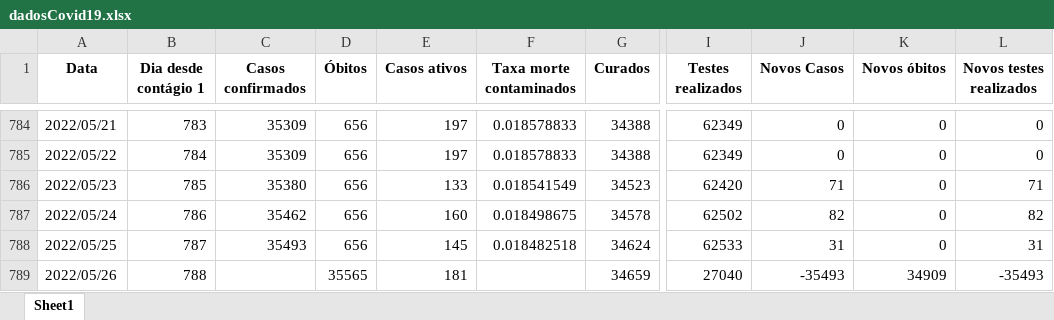
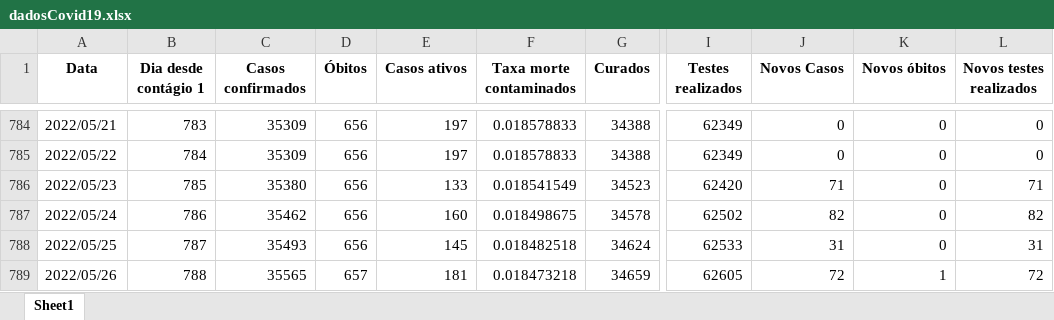
Before and after one commit to MogiOpenData/dados_gerais_covid_vacinacao, an Excel workbook: dadosCovid19.xlsx, sheet Sheet1, drawn as a sheet; only a part is shown, gaps mark what is left out; values as stored, in another font and other column widths than the file's, no borders; the diff names each change by its address in the sheet, - before the commit and + after, or states it on an @@ line.

```diff
--- a/dadosCovid19.xlsx (sheet Sheet1)
+++ b/dadosCovid19.xlsx (sheet Sheet1)
-C789 (Casos confirmados): (empty)
+C789 (Casos confirmados): 35565
-D789 (Óbitos): 35565
+D789 (Óbitos): 657
-F789 (Taxa morte contaminados): (empty)
+F789 (Taxa morte contaminados): 0.018473218
-I789 (Testes realizados): 27040
+I789 (Testes realizados): 62605
-J789 (Novos Casos): -35493
+J789 (Novos Casos): 72
-K789 (Novos óbitos): 34909
+K789 (Novos óbitos): 1
-L789 (Novos testes realizados): -35493
+L789 (Novos testes realizados): 72
```
Also changed, not shown: dadosIsolamento.xlsx, 3 other files.
